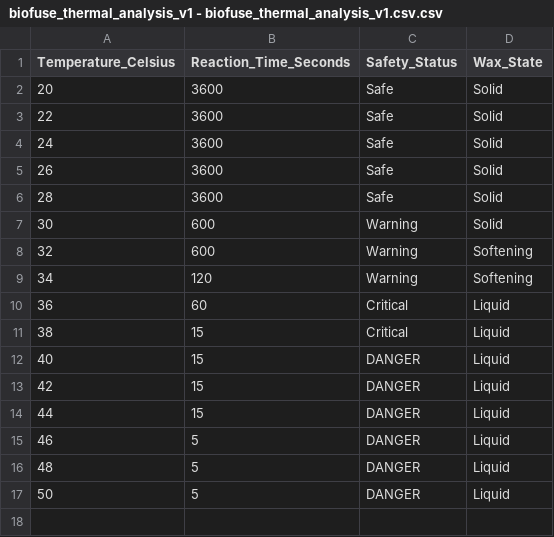
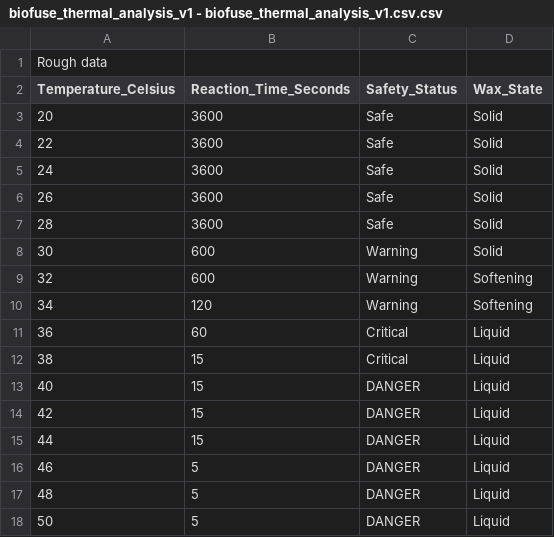
Before and after one commit to SAIKRISHNA-PATHIRIKKATTU/BioFuse-Indicator, a CSV file: data/biofuse_thermal_analysis_v1 - biofuse_thermal_analysis_v1.csv.csv, drawn as a sheet.

Commit message:
Update biofuse_thermal_analysis_v1 - biofuse_thermal_analysis_v1.csv.csv

```diff
--- a/data/biofuse_thermal_analysis_v1 - biofuse_thermal_analysis_v1.csv.csv
+++ b/data/biofuse_thermal_analysis_v1 - biofuse_thermal_analysis_v1.csv.csv
@@ -1 +1,2 @@
+Rough data
 Temperature_Celsius,Reaction_Time_Seconds,Safety_Status,Wax_State
```
